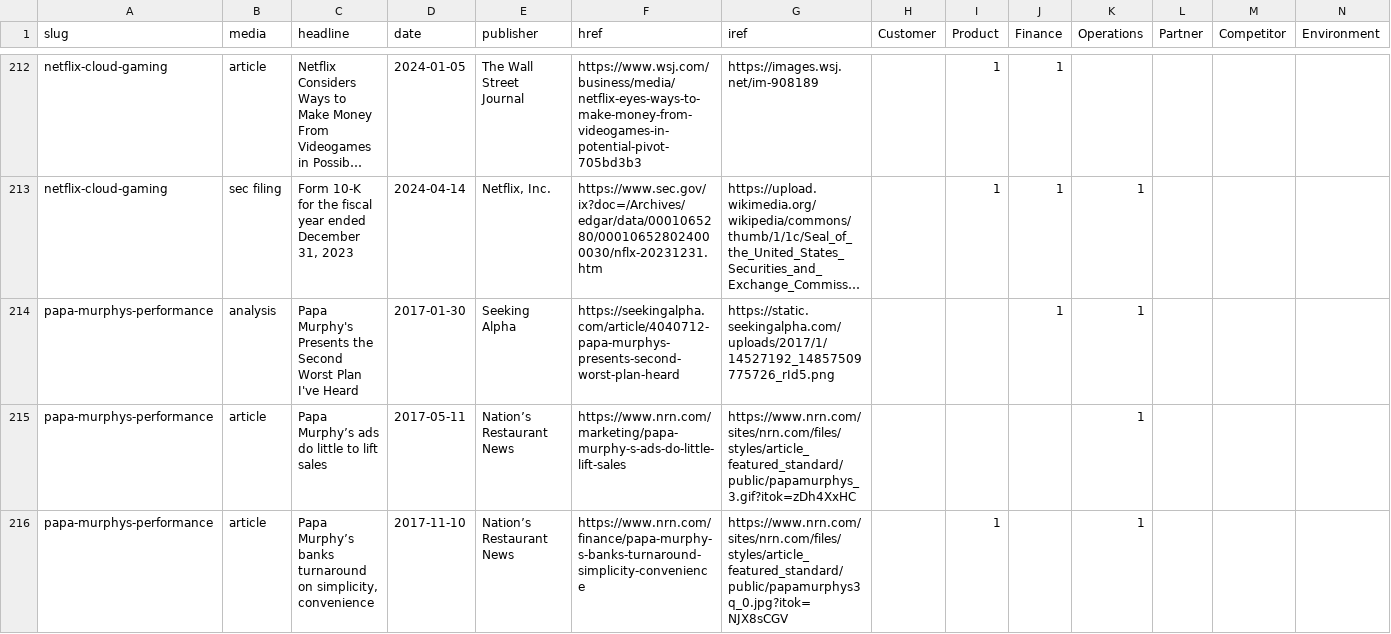
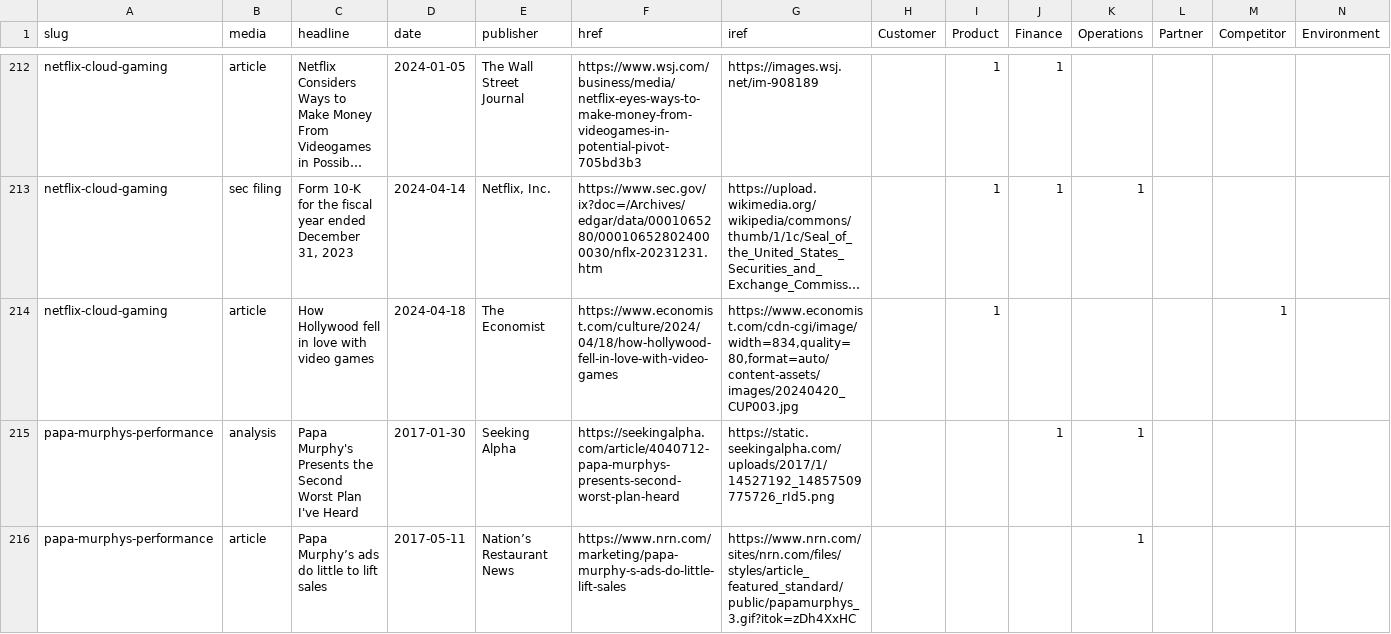
Before and after one commit to stephen-l-jones/stephen-l-jones.github.io, a CSV file: src/lib/case-sources.csv, drawn as a sheet; only a part is shown, gaps mark what is left out; the shorter side is filled out with more unchanged rows; long unchanged cells end in …; the diff names each change by its address in the sheet, - before the commit and + after, or states it on an @@ line.

Commit message:
add source

```diff
--- a/src/lib/case-sources.csv
+++ b/src/lib/case-sources.csv
+row 214: netflix-cloud-gaming | article | How Hollywood fell in love with video games | 2024-04-18 | The Economist | https://www.economist.com/culture/2024/04/18/how-hollywood-fell-in-love-with-video-games | https://www.economist.com/cdn-cgi/image/width=834,quality=80,format=auto/content-assets/images/20240420_CUP003.jpg |  | 1 |  |  |  | 1
```
